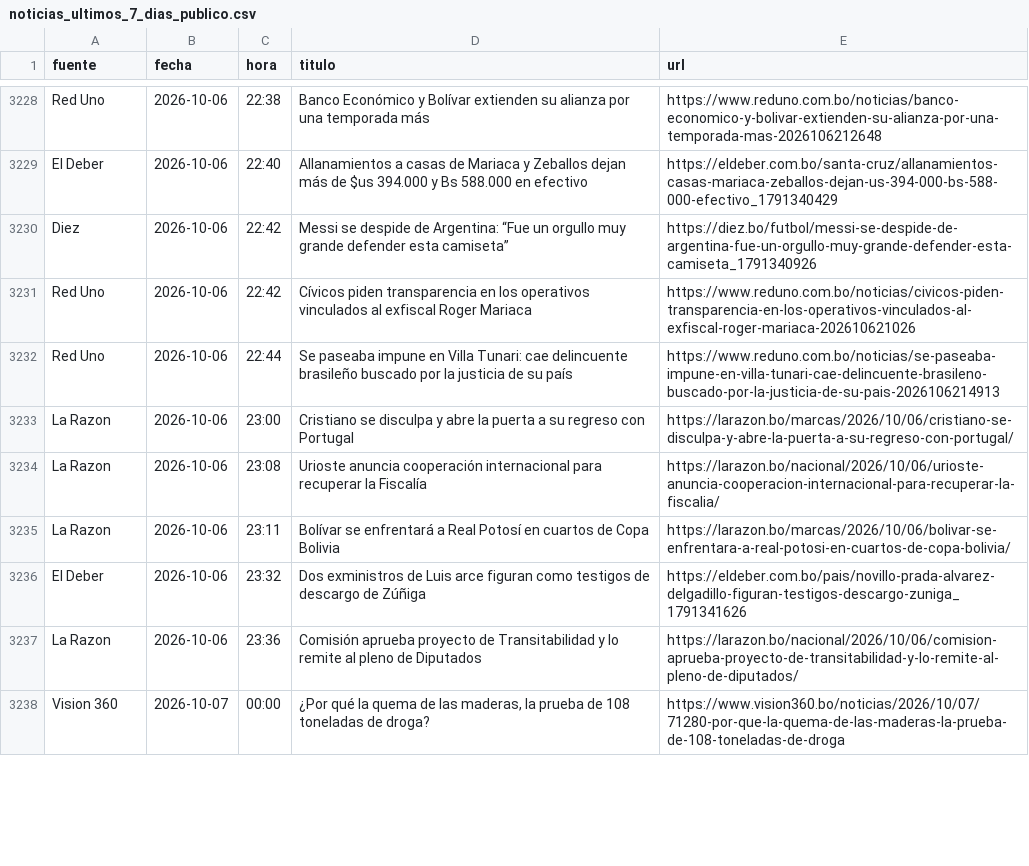
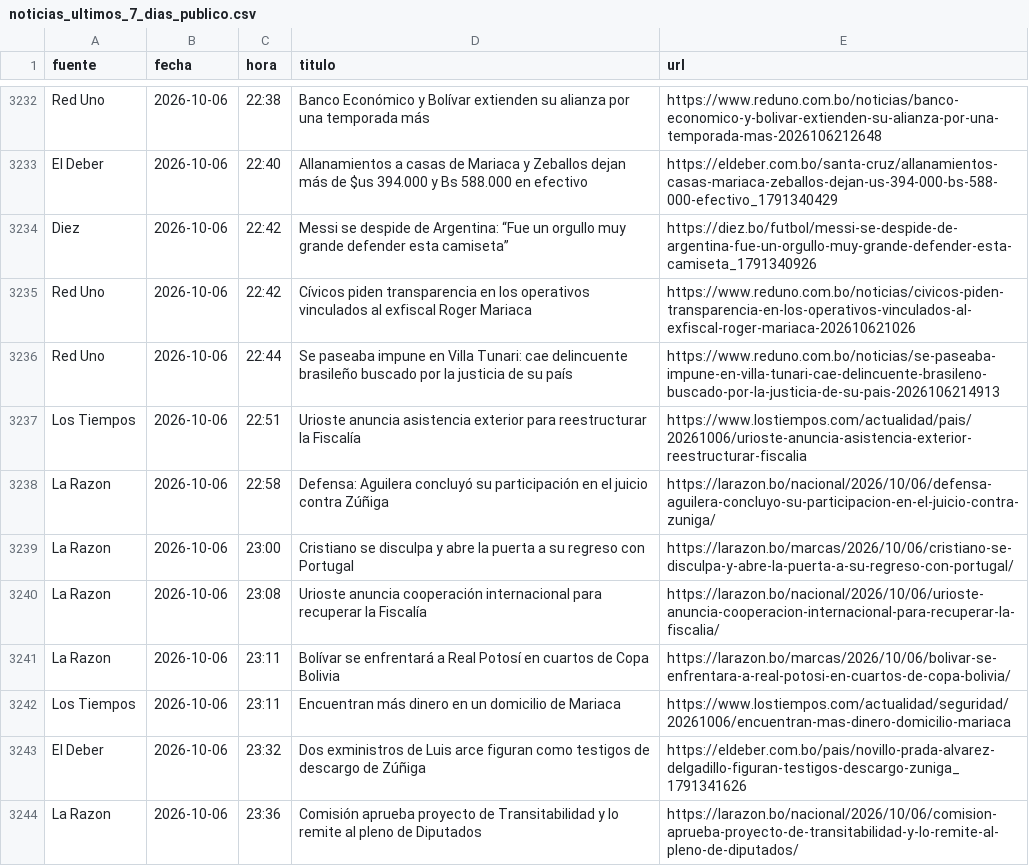
Before and after one commit to BohozX/Indices-de-Incertidumbre, a CSV file: noticias_ultimos_7_dias_publico.csv, drawn as a sheet; only a part is shown, gaps mark what is left out; the shorter side is filled out with more unchanged rows; the diff covers the shown part only; the diff names each change by its address in the sheet, - before the commit and + after, or states it on an @@ line.

```diff
--- a/noticias_ultimos_7_dias_publico.csv
+++ b/noticias_ultimos_7_dias_publico.csv
+row 3237: Los Tiempos | 2026-10-06 | 22:51 | Urioste anuncia asistencia exterior para reestructurar la Fiscalía | https://www.lostiempos.com/actualidad/pais/20261006/urioste-anuncia-asistencia-exterior-reestructurar-fiscalia
+row 3238: La Razon | 2026-10-06 | 22:58 | Defensa: Aguilera concluyó su participación en el juicio contra Zúñiga | https://larazon.bo/nacional/2026/10/06/defensa-aguilera-concluyo-su-participacion-en-el-juicio-contra-zuniga/
+row 3242: Los Tiempos | 2026-10-06 | 23:11 | Encuentran más dinero en un domicilio de Mariaca | https://www.lostiempos.com/actualidad/seguridad/20261006/encuentran-mas-dinero-domicilio-mariaca
```
Also changed, not shown: 4 added rows and 3 moved rows elsewhere in this file, 1 other file.
